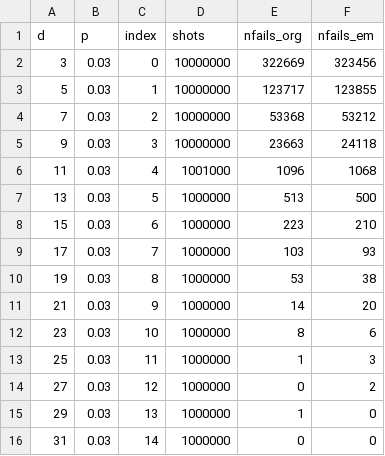
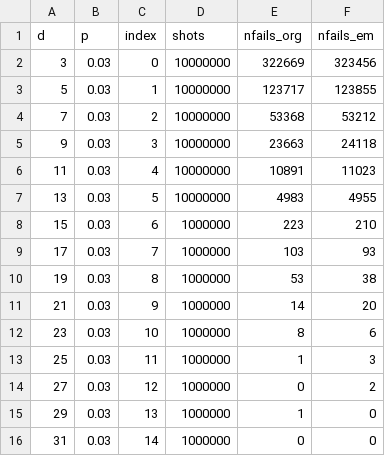
Before and after one commit to seokhyung-lee/color-code-stim, a CSV file: data/erasure_matcher_predecoding/bitflip_results.csv, drawn as a sheet.

```diff
--- a/data/erasure_matcher_predecoding/bitflip_results.csv
+++ b/data/erasure_matcher_predecoding/bitflip_results.csv
@@ -5,4 +5,4 @@ d,p,index,shots,nfails_org,nfails_em
 9,0.03,3,10000000,23663,24118
-11,0.03,4,1001000,1096,1068
-13,0.03,5,1000000,513,500
+11,0.03,4,10000000,10891,11023
+13,0.03,5,10000000,4983,4955
 15,0.03,6,1000000,223,210
```
Also changed, not shown: 1 other file.
